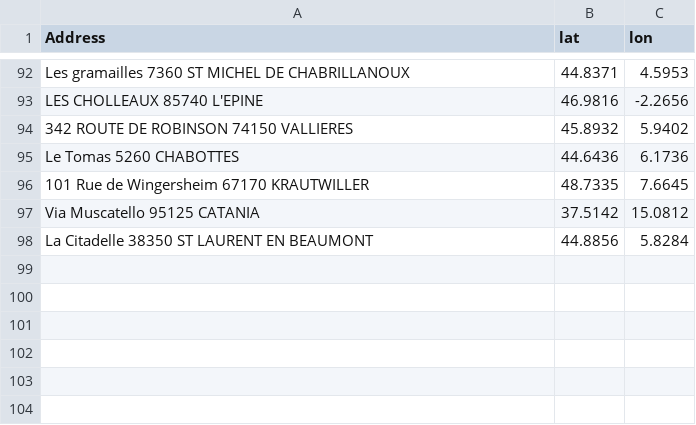
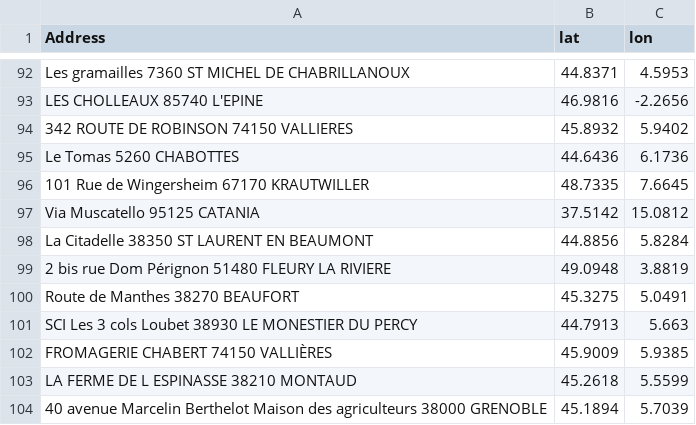
Before and after one commit to elefan-grenoble/supplier_map, a CSV file: data/address_to_coords.csv, drawn as a sheet; only a part is shown, gaps mark what is left out.

Commit message:
Use name when there is no address
When there is no address, we use the name to find the location

```diff
--- a/data/address_to_coords.csv
+++ b/data/address_to_coords.csv
@@ -98 +98,7 @@ Via Muscatello 95125 CATANIA;37.5142;15.0812
 La Citadelle 38350 ST LAURENT EN BEAUMONT;44.8856;5.8284
+2 bis rue Dom Pérignon 51480 FLEURY LA RIVIERE;49.0948;3.8819
+Route de Manthes 38270 BEAUFORT;45.3275;5.0491
+SCI Les 3 cols Loubet 38930 LE MONESTIER DU PERCY;44.7913;5.663
+FROMAGERIE CHABERT 74150 VALLIÈRES;45.9009;5.9385
+LA FERME DE L ESPINASSE 38210 MONTAUD;45.2618;5.5599
+40 avenue Marcelin Berthelot Maison des agriculteurs 38000 GRENOBLE;45.1894;5.7039
```
Also changed, not shown: 1 other file.
